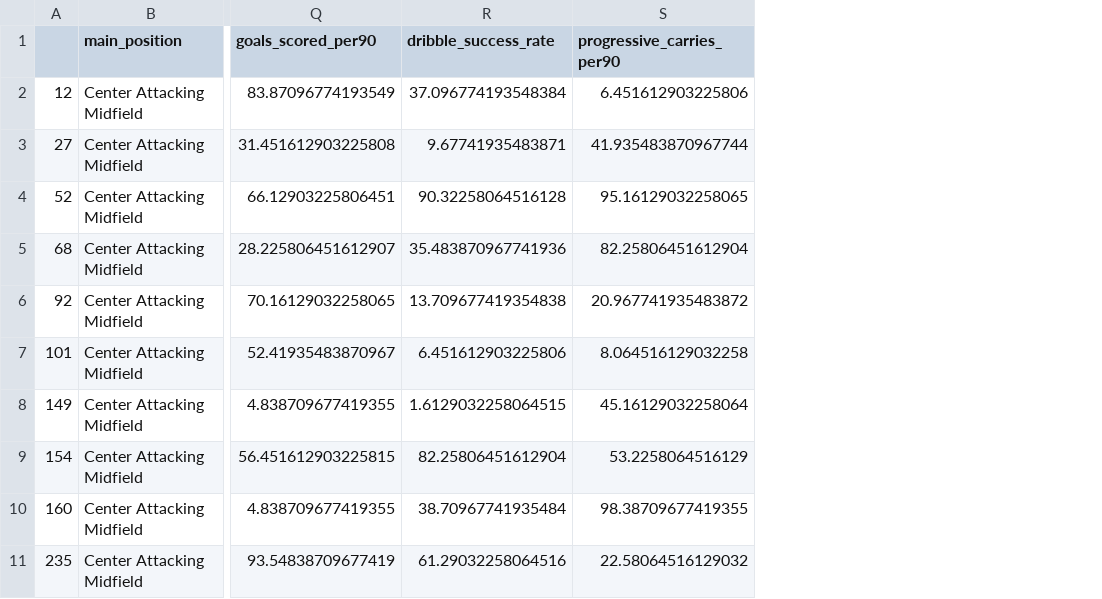
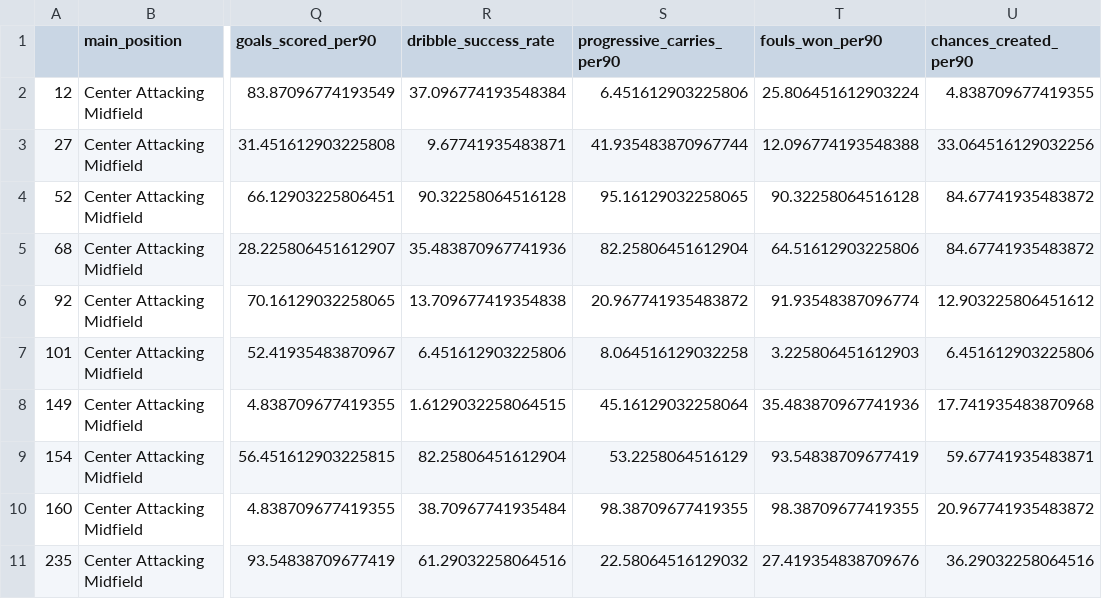
Before and after one commit to Germiprogramer/TFG-Agente-de-Scouting, a CSV file: datos/normalizaciones_posicion/percentiles/centrocampistas_ofensivo_percentil.csv, drawn as a sheet; only a part is shown, gaps mark what is left out; the diff names each change by its address in the sheet, - before the commit and + after, or states it on an @@ line.

```diff
--- a/datos/normalizaciones_posicion/percentiles/centrocampistas_ofensivo_percentil.csv
+++ b/datos/normalizaciones_posicion/percentiles/centrocampistas_ofensivo_percentil.csv
+column T (fouls_won_per90), rows 2-11: 25.806451612903224 | 12.096774193548388 | 90.32258064516128 | 64.51612903225806 | 91.93548387096774 | 3.225806451612903 | 35.483870967741936 | 93.54838709677419 | 98.38709677419355 | 27.419354838709676
+column U (chances_created_per90), rows 2-11: 4.838709677419355 | 33.064516129032256 | 84.67741935483872 | 84.67741935483872 | 12.903225806451612 | 6.451612903225806 | 17.741935483870968 | 59.67741935483871 | 20.967741935483872 | 36.29032258064516
```
Also changed, not shown: datos/normalizaciones_posicion/minmax/centrocampistas_ofensivos_minmax.csv, datos/normalizaciones_posicion/minmax/porteros_minmax.csv, 5 other files.
